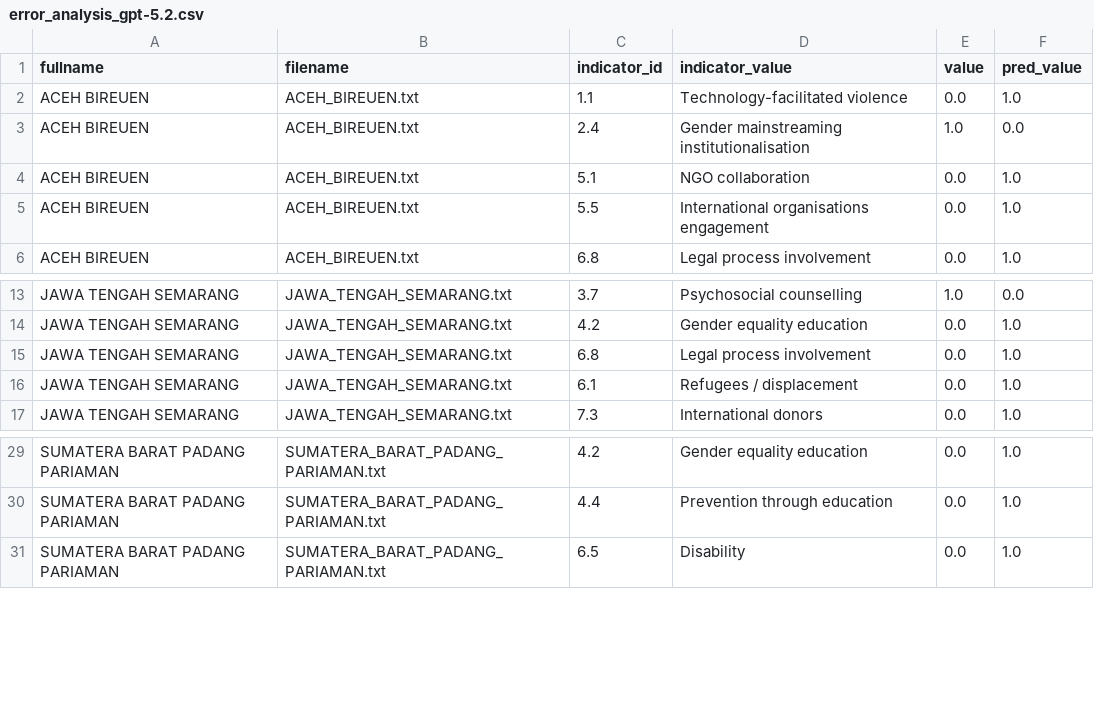
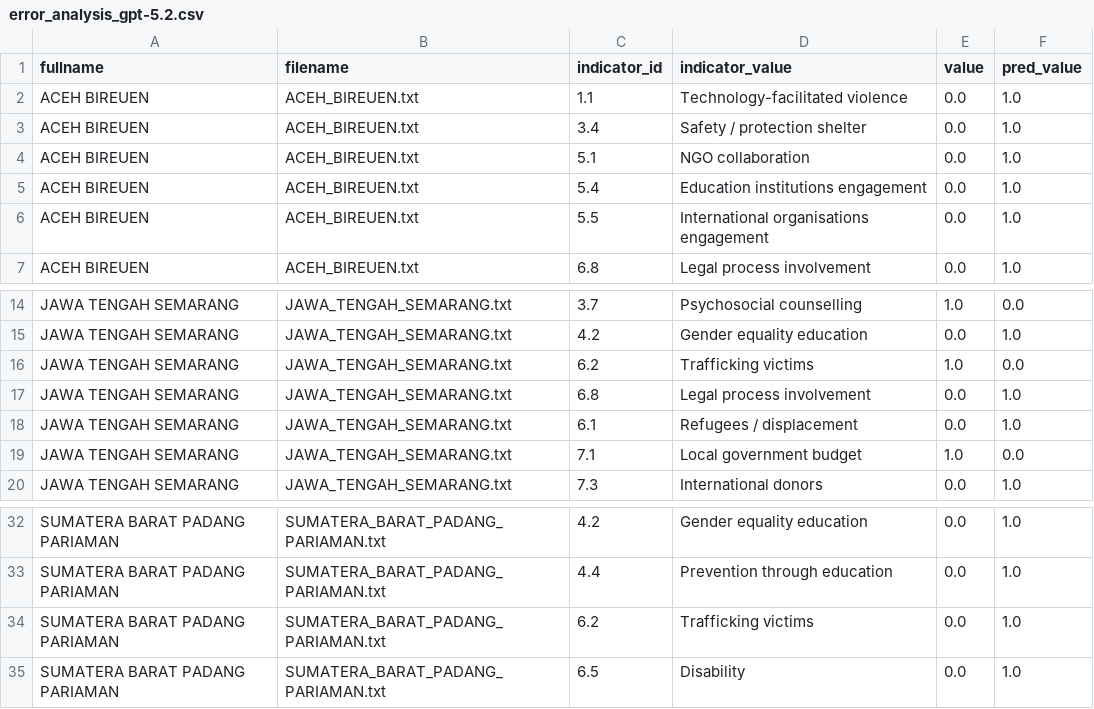
Before and after one commit to KatieBuc/qualityoflaw, a CSV file: quality_eval/v1/error_analysis_gpt-5.2.csv, drawn as a sheet; only a part is shown, gaps mark what is left out.

```diff
--- a/quality_eval/v1/error_analysis_gpt-5.2.csv
+++ b/quality_eval/v1/error_analysis_gpt-5.2.csv
@@ -2,4 +2,5 @@ fullname,filename,indicator_id,indicator_value,value,pred_value
 ACEH BIREUEN,ACEH_BIREUEN.txt,1.1,Technology-facilitated violence,0.0,1.0
-ACEH BIREUEN,ACEH_BIREUEN.txt,2.4,Gender mainstreaming institutionalisation,1.0,0.0
+ACEH BIREUEN,ACEH_BIREUEN.txt,3.4,Safety / protection shelter,0.0,1.0
 ACEH BIREUEN,ACEH_BIREUEN.txt,5.1,NGO collaboration,0.0,1.0
+ACEH BIREUEN,ACEH_BIREUEN.txt,5.4,Education institutions engagement,0.0,1.0
 ACEH BIREUEN,ACEH_BIREUEN.txt,5.5,International organisations engagement,0.0,1.0
@@ -14,4 +15,6 @@ JAWA TENGAH SEMARANG,JAWA_TENGAH_SEMARANG.txt,3.7,Psychosocial counselling,1.0,0
 JAWA TENGAH SEMARANG,JAWA_TENGAH_SEMARANG.txt,4.2,Gender equality education,0.0,1.0
+JAWA TENGAH SEMARANG,JAWA_TENGAH_SEMARANG.txt,6.2,Trafficking victims,1.0,0.0
 JAWA TENGAH SEMARANG,JAWA_TENGAH_SEMARANG.txt,6.8,Legal process involvement,0.0,1.0
 JAWA TENGAH SEMARANG,JAWA_TENGAH_SEMARANG.txt,6.1,Refugees / displacement,0.0,1.0
+JAWA TENGAH SEMARANG,JAWA_TENGAH_SEMARANG.txt,7.1,Local government budget,1.0,0.0
 JAWA TENGAH SEMARANG,JAWA_TENGAH_SEMARANG.txt,7.3,International donors,0.0,1.0
@@ -30,2 +33,3 @@ SUMATERA BARAT PADANG PARIAMAN,SUMATERA_BARAT_PADANG_PARIAMAN.txt,4.2,Gender equ
 SUMATERA BARAT PADANG PARIAMAN,SUMATERA_BARAT_PADANG_PARIAMAN.txt,4.4,Prevention through education,0.0,1.0
+SUMATERA BARAT PADANG PARIAMAN,SUMATERA_BARAT_PADANG_PARIAMAN.txt,6.2,Trafficking victims,0.0,1.0
 SUMATERA BARAT PADANG PARIAMAN,SUMATERA_BARAT_PADANG_PARIAMAN.txt,6.5,Disability,0.0,1.0
```
Also changed, not shown: quality_eval/v1/error_analysis_gpt-4o.csv, 31 other files.
